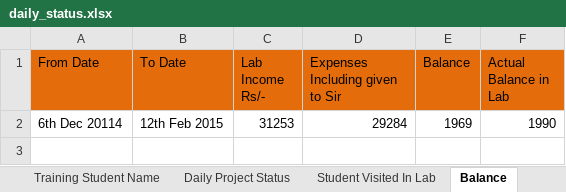
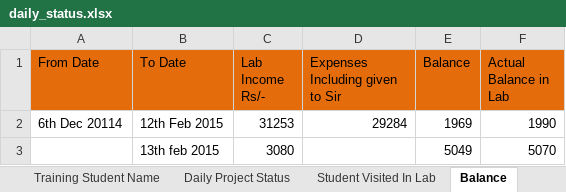
Before and after one commit to infocelab/embedded-projects, an Excel workbook: documents/daily_status.xlsx, sheet Balance, drawn as a sheet; values as stored, in another font and other column widths than the file's, no borders; the diff names each change by its address in the sheet, - before the commit and + after, or states it on an @@ line.

```diff
--- a/documents/daily_status.xlsx (sheet Balance)
+++ b/documents/daily_status.xlsx (sheet Balance)
+row 3:  | 13th feb 2015 | 3080 |  | 5049 | 5070
```
Also changed, not shown: sheet Daily Project Status, sheet Purchase.
